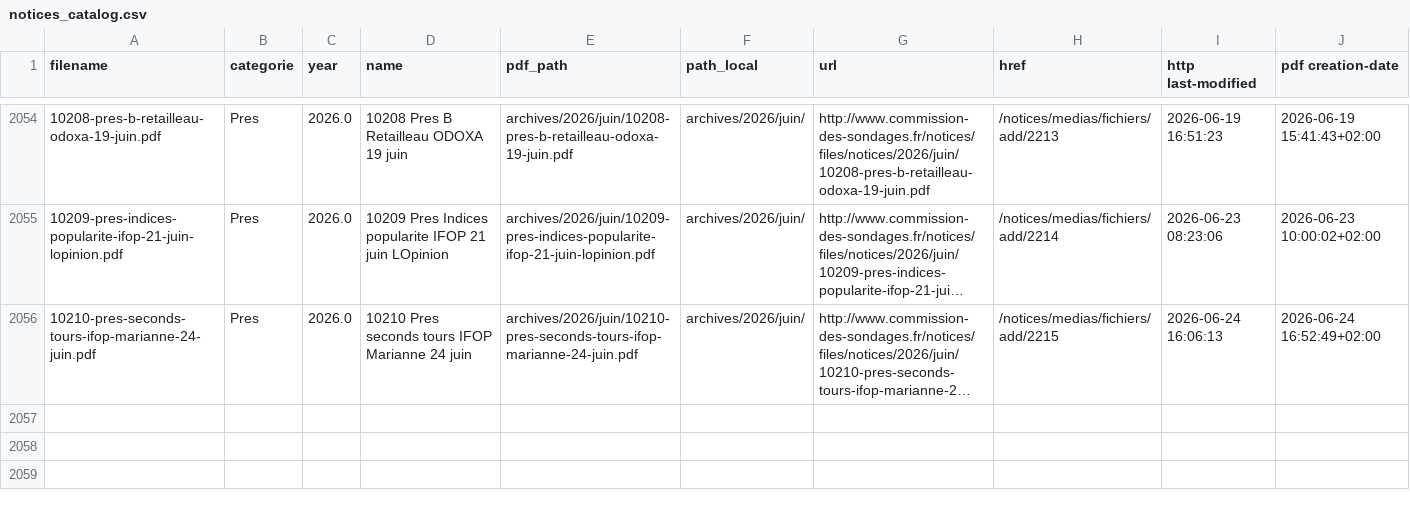
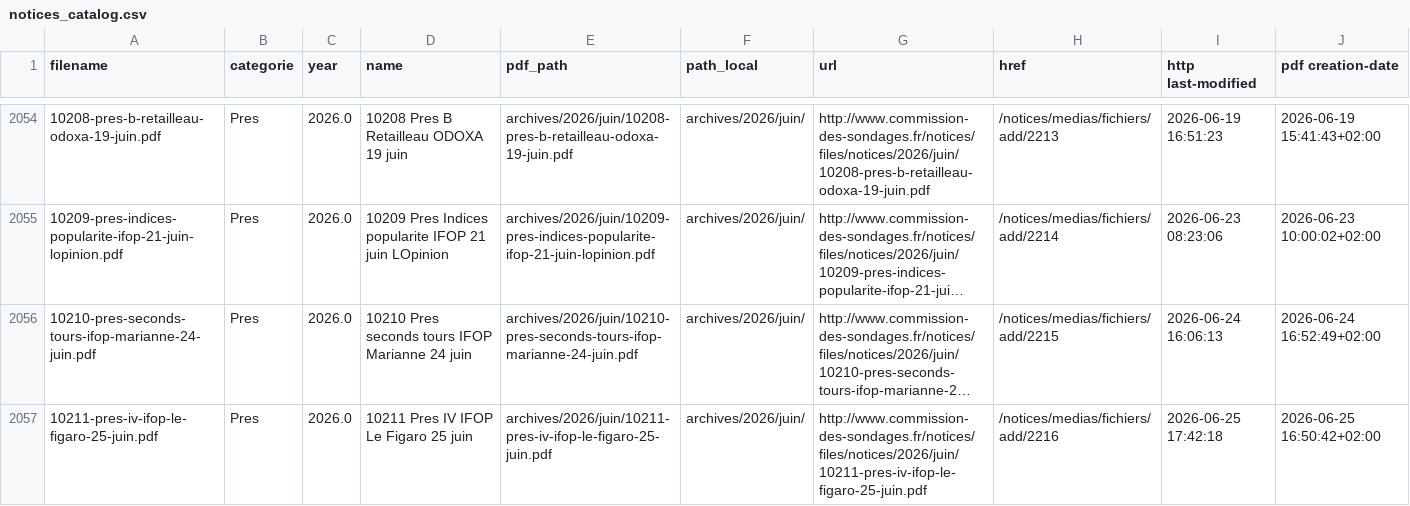
Before and after one commit to MieuxVoter/sondages-commission-index, a CSV file: notices_catalog.csv, drawn as a sheet; only a part is shown, gaps mark what is left out; long unchanged cells end in …; the diff names each change by its address in the sheet, - before the commit and + after, or states it on an @@ line.

```diff
--- a/notices_catalog.csv
+++ b/notices_catalog.csv
+row 2057: 10211-pres-iv-ifop-le-figaro-25-juin.pdf | Pres | 2026.0 | 10211 Pres IV IFOP Le Figaro 25 juin | archives/2026/juin/10211-pres-iv-ifop-le-figaro-25-juin.pdf | archives/2026/juin/ | http://www.commission-des-sondages.fr/notices/files/notices/2026/juin/10211-pres-iv-ifop-le-figaro-25-juin.pdf | /notices/medias/fichiers/add/2216 | 2026-06-25 17:42:18 | 2026-06-25 16:50:42+02:00
```
Also changed, not shown: base.csv, files.csv, 1 other file.
